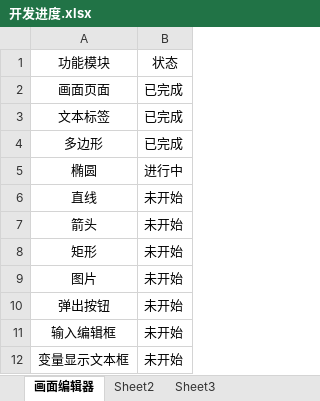
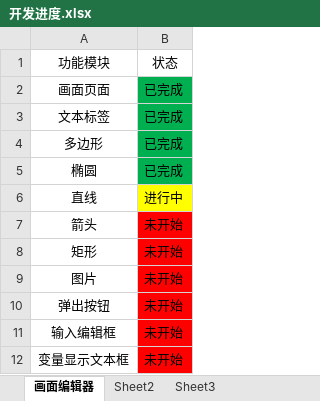
Before and after one commit to VelsonWang/HmiFuncDesigner, an Excel workbook: doc/开发进度.xlsx, sheet 画面编辑器, drawn as a sheet; values as stored, in another font and other column widths than the file's, no borders; table styles not drawn; the diff names each change by its address in the sheet, - before the commit and + after, or states it on an @@ line.

```diff
--- a/doc/开发进度.xlsx (sheet 画面编辑器)
+++ b/doc/开发进度.xlsx (sheet 画面编辑器)
-B2:B5 fill: none
+B2:B5 fill: #00B050
-B5: 进行中
+B5: 已完成
-B6: 未开始
+B6: 进行中
-B6 fill: none
+B6 fill: #FFFF00
-B7:B12 fill: none
+B7:B12 fill: #FF0000
```
Also changed, not shown: 17 other files.
